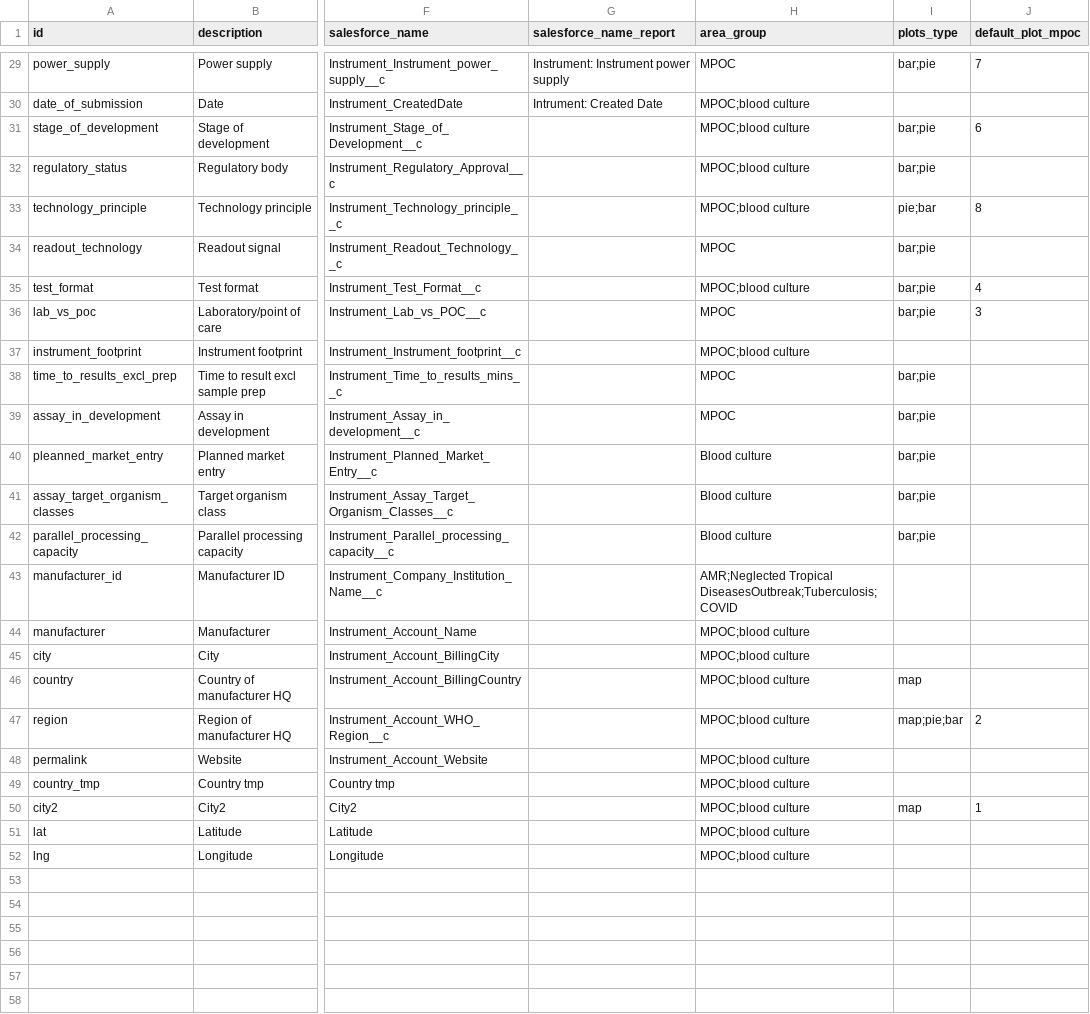
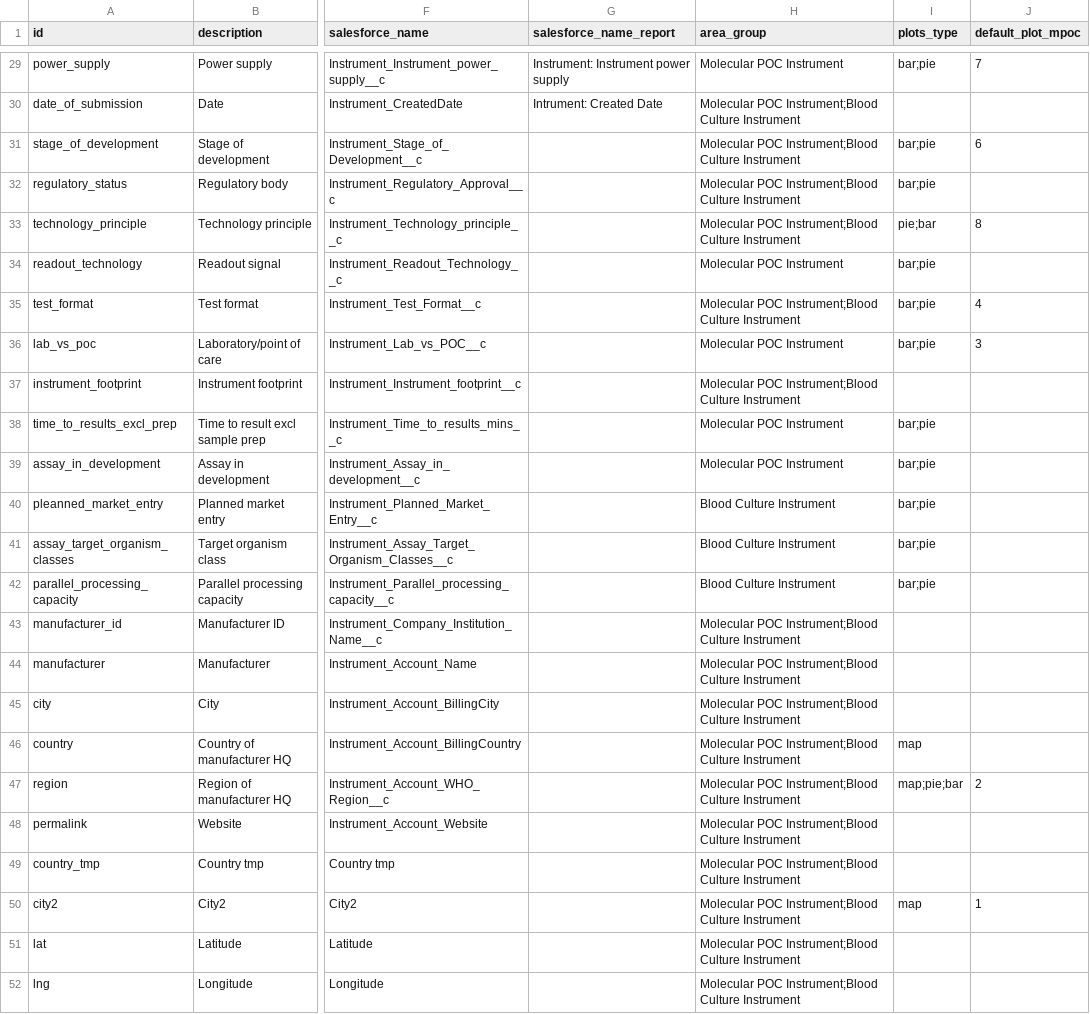
Before and after one commit to finddx/FINDtestdirData, a CSV file: data/testdir_explorer/all_meta_cols_instruments.csv, drawn as a sheet; only a part is shown, gaps mark what is left out; the diff covers the shown part only; the diff names each change by its address in the sheet, - before the commit and + after, or states it on an @@ line.

Commit message:
Match instruments group with website area

```diff
--- a/data/testdir_explorer/all_meta_cols_instruments.csv
+++ b/data/testdir_explorer/all_meta_cols_instruments.csv
-H29 (area_group): MPOC
+H29 (area_group): Molecular POC Instrument
-H30:H33 (area_group): MPOC;blood culture
+H30:H33 (area_group): Molecular POC Instrument;Blood Culture Instrument
-H34 (area_group): MPOC
+H34 (area_group): Molecular POC Instrument
-H35 (area_group): MPOC;blood culture
+H35 (area_group): Molecular POC Instrument;Blood Culture Instrument
-H36 (area_group): MPOC
+H36 (area_group): Molecular POC Instrument
-H37 (area_group): MPOC;blood culture
+H37 (area_group): Molecular POC Instrument;Blood Culture Instrument
-H38:H39 (area_group): MPOC
+H38:H39 (area_group): Molecular POC Instrument
-H40:H42 (area_group): Blood culture
+H40:H42 (area_group): Blood Culture Instrument
-H43 (area_group): AMR;Neglected Tropical DiseasesOutbreak;Tuberculosis;COVID
+H43 (area_group): Molecular POC Instrument;Blood Culture Instrument
-H44:H52 (area_group): MPOC;blood culture
+H44:H52 (area_group): Molecular POC Instrument;Blood Culture Instrument
```
Also changed, not shown: 27 edited cells elsewhere in this file, 1 other file.
